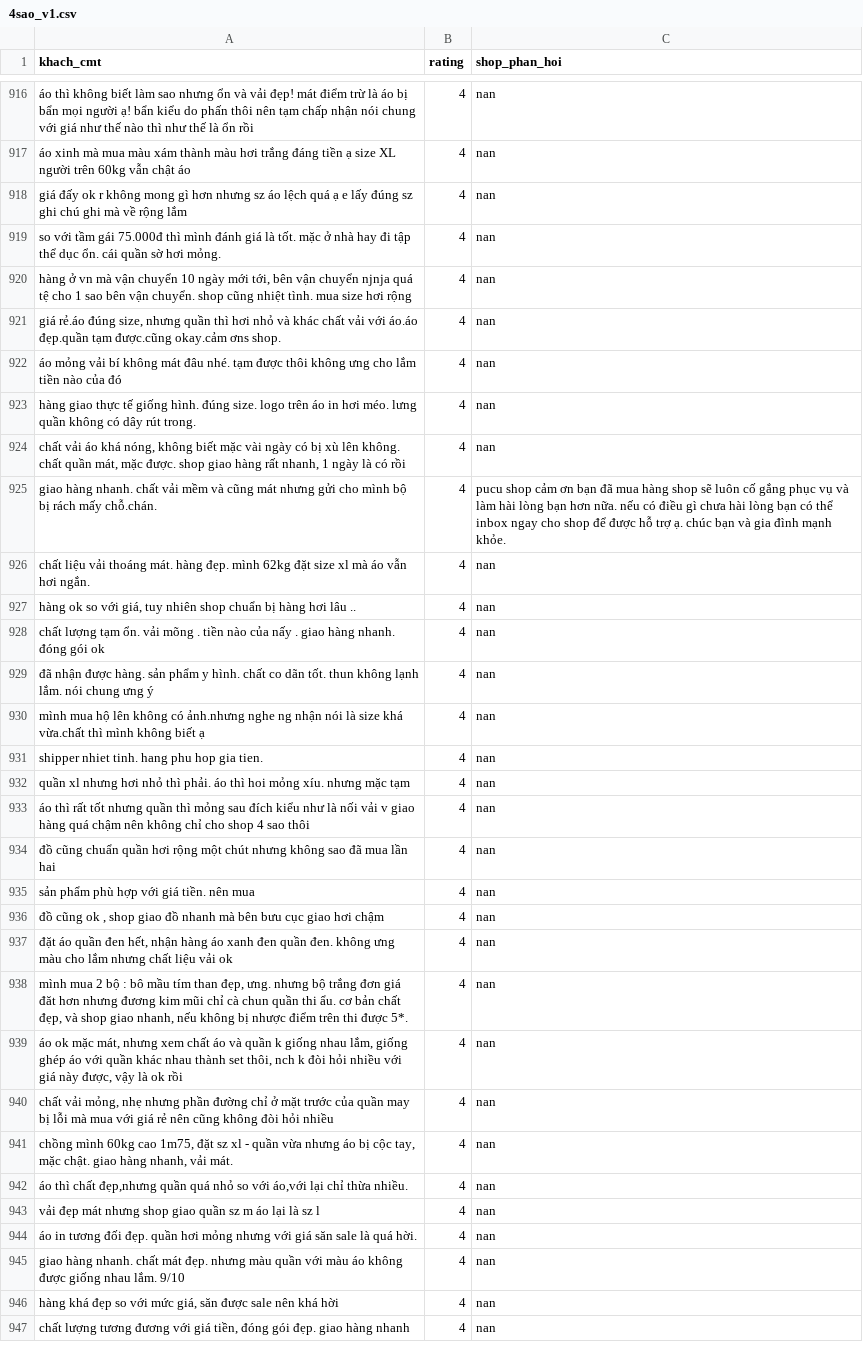
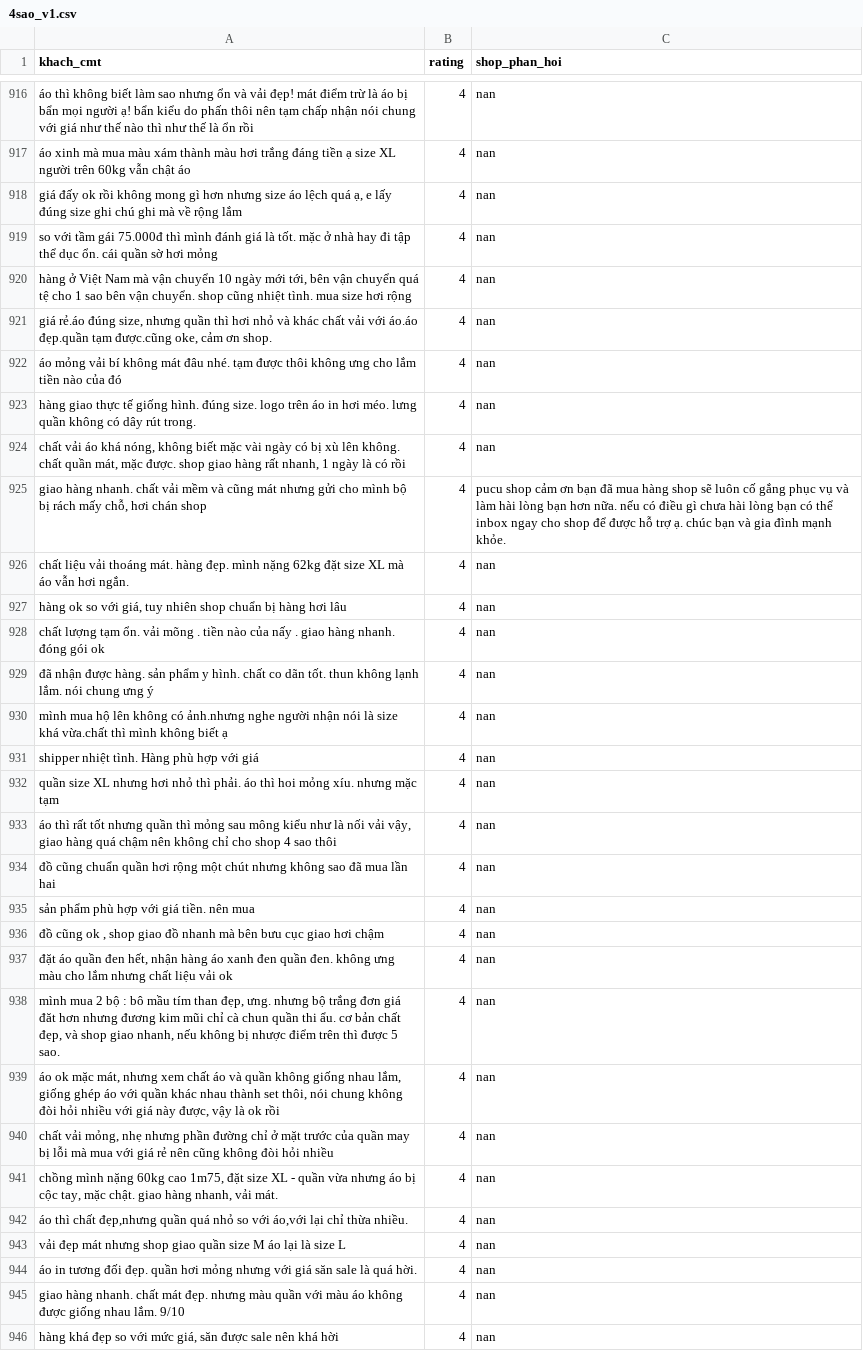
Before and after one commit to adinh26101/NLP-subject, a CSV file: crawl/4sao_v1.csv, drawn as a sheet; only a part is shown, gaps mark what is left out; the shorter side is filled out with more unchanged rows; the diff covers the shown part only; the diff names each change by its address in the sheet, - before the commit and + after, or states it on an @@ line.

```diff
--- a/crawl/4sao_v1.csv
+++ b/crawl/4sao_v1.csv
-A918 (khach_cmt): …đấy ok r không mong gì hơn nhưng sz áo lệch quá ạ e lấy đúng sz ghi chú…
+A918 (khach_cmt): …đấy ok rồi không mong gì hơn nhưng size áo lệch quá ạ, e lấy đúng size ghi chú…
-A919 (khach_cmt): …sờ hơi mỏng.
+A919 (khach_cmt): …sờ hơi mỏng
-A920 (khach_cmt): hàng ở vn mà vận chuyển 10 ngày mới tới, bên vận chuyển njnja quá tệ…
+A920 (khach_cmt): hàng ở Việt Nam mà vận chuyển 10 ngày mới tới, bên vận chuyển quá tệ…
-A921 (khach_cmt): …tạm được.cũng okay.cảm ơns shop.
+A921 (khach_cmt): …tạm được.cũng oke, cảm ơn shop.
-A925 (khach_cmt): …rách mấy chỗ.chán.
+A925 (khach_cmt): …rách mấy chỗ, hơi chán shop
-A926 (khach_cmt): …đẹp. mình 62kg đặt size xl mà áo…
+A926 (khach_cmt): …đẹp. mình nặng 62kg đặt size XL mà áo…
-A927 (khach_cmt): …hơi lâu ..
+A927 (khach_cmt): …hơi lâu
-A930 (khach_cmt): …ảnh.nhưng nghe ng nhận nói…
+A930 (khach_cmt): …ảnh.nhưng nghe người nhận nói…
-A931 (khach_cmt): shipper nhiet tinh. hang phu hop gia tien.
+A931 (khach_cmt): shipper nhiệt tình. Hàng phù hợp với giá
-A932 (khach_cmt): quần xl nhưng hơi…
+A932 (khach_cmt): quần size XL nhưng hơi…
-A933 (khach_cmt): …mỏng sau đích kiểu như là nối vải v giao hàng…
+A933 (khach_cmt): …mỏng sau mông kiểu như là nối vải vậy, giao hàng…
-A938 (khach_cmt): …điểm trên thi được 5*.
+A938 (khach_cmt): …điểm trên thì được 5 sao.
-A939 (khach_cmt): …và quần k giống nhau lắm, giống ghép áo với quần khác nhau thành set thôi, nch k đòi hỏi…
+A939 (khach_cmt): …và quần không giống nhau lắm, giống ghép áo với quần khác nhau thành set thôi, nói chung không đòi hỏi…
-A941 (khach_cmt): chồng mình 60kg cao 1m75, đặt sz xl - quần…
+A941 (khach_cmt): chồng mình nặng 60kg cao 1m75, đặt size XL - quần…
-A943 (khach_cmt): …giao quần sz m áo lại là sz l
+A943 (khach_cmt): …giao quần size M áo lại là size L
```
Also changed, not shown: 3 added rows, 3 removed rows and 79 edited cells elsewhere in this file, 2 other files.
